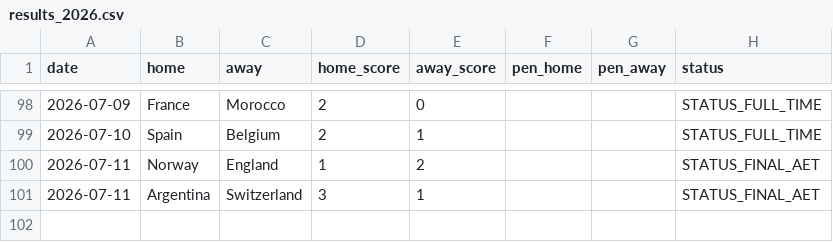
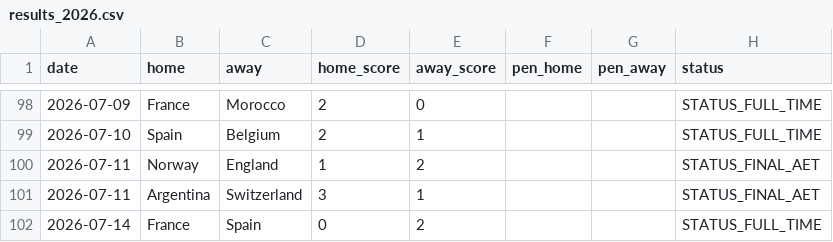
Before and after one commit to Gennarii22/wc26-model, a CSV file: model/results_2026.csv, drawn as a sheet; only a part is shown, gaps mark what is left out.

```diff
--- a/model/results_2026.csv
+++ b/model/results_2026.csv
@@ -101 +101,2 @@ date,home,away,home_score,away_score,pen_home,pen_away,status
 2026-07-11,Argentina,Switzerland,3,1,,,STATUS_FINAL_AET
+2026-07-14,France,Spain,0,2,,,STATUS_FULL_TIME
```
Also changed, not shown: model/data/golden_boot_v2.csv, model/data/team_cards.csv, 12 other files.
